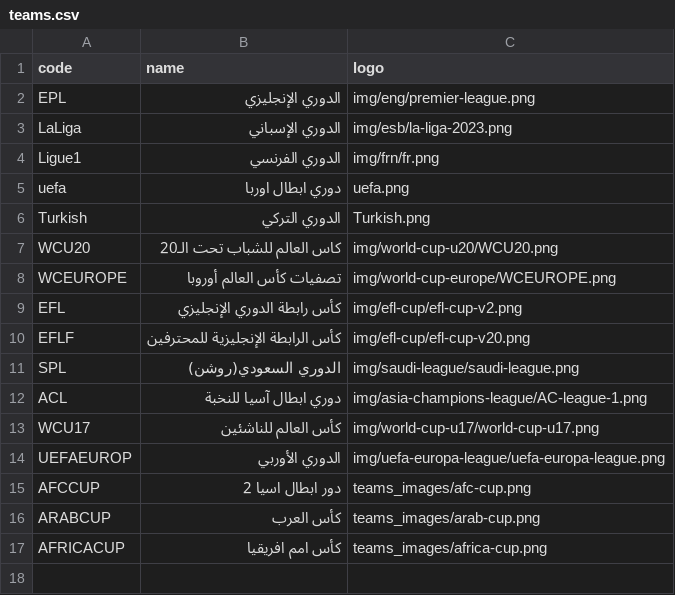
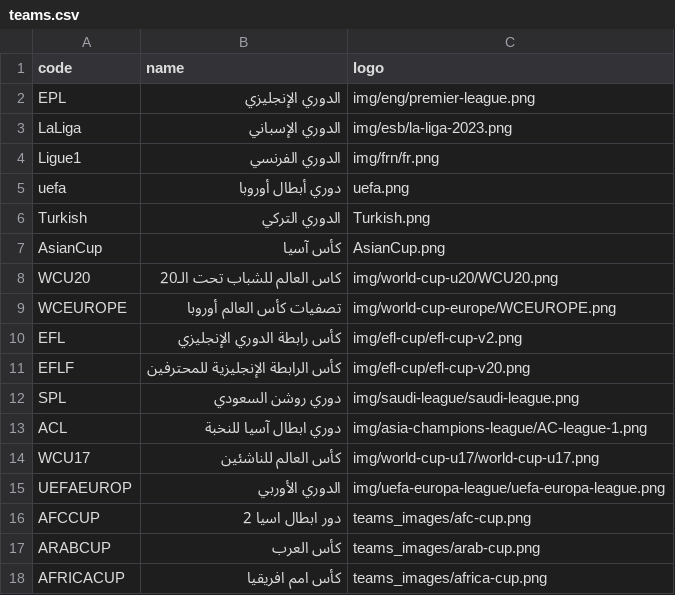
Before and after one commit to falahsab/jedwal, a CSV file: csv/teams.csv, drawn as a sheet.

Commit message:
Update teams.csv

```diff
--- a/csv/teams.csv
+++ b/csv/teams.csv
@@ -4,4 +4,5 @@ LaLiga,الدوري الإسباني,img/esb/la-liga-2023.png
 Ligue1,الدوري الفرنسي,img/frn/fr.png
-uefa,دوري ابطال اوربا,uefa.png
+uefa,دوري أبطال أوروبا,uefa.png
 Turkish,الدوري التركي,Turkish.png
+AsianCup,كأس آسيا,AsianCup.png
 WCU20,كاس العالم للشباب تحت الـ20,img/world-cup-u20/WCU20.png
@@ -10,3 +11,3 @@ EFL,كأس رابطة الدوري الإنجليزي,img/efl-cup/efl-cup-v2.png
 EFLF,كأس الرابطة الإنجليزية للمحترفين,img/efl-cup/efl-cup-v20.png
-SPL,الدوري السعودي(روشن),img/saudi-league/saudi-league.png
+SPL,دوري روشن السعودي,img/saudi-league/saudi-league.png
 ACL,دوري ابطال آسيا للنخبة,img/asia-champions-league/AC-league-1.png
```
